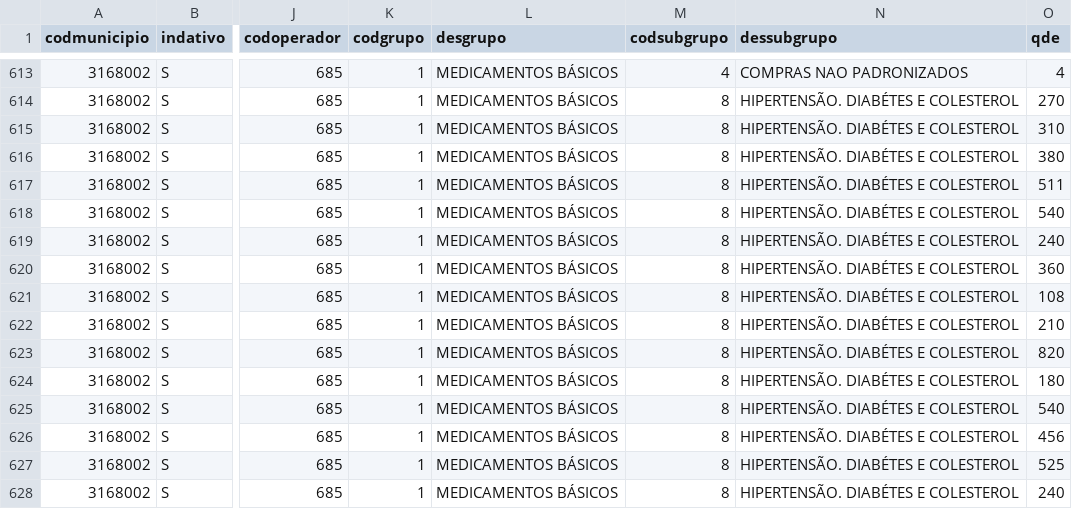
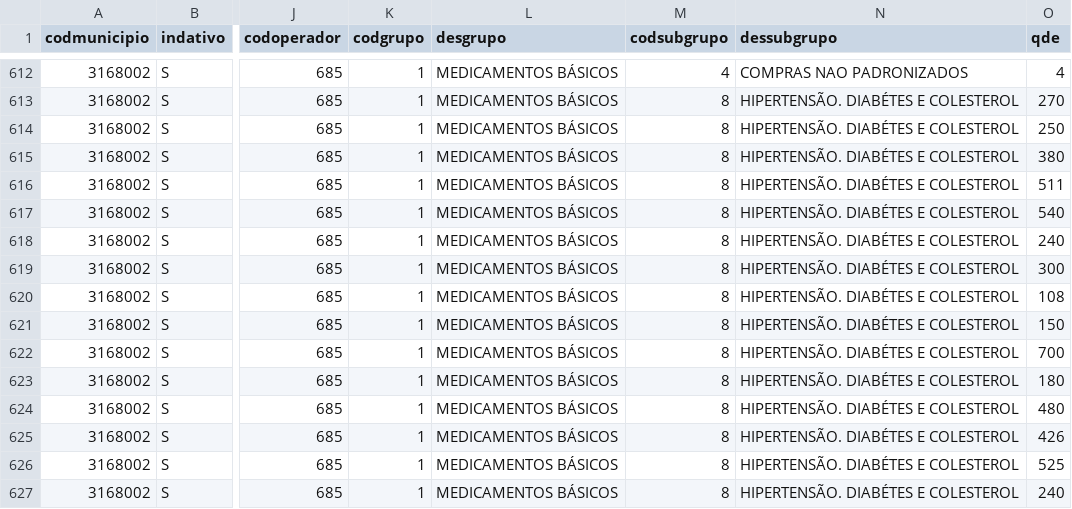
Before and after one commit to apstaiobeiras/Bases-de-dados, a CSV file: bases_do_vivver/Estoque_Farmacias.csv, drawn as a sheet; only a part is shown, gaps mark what is left out; addresses are those after the commit; the diff covers the shown part only; the diff names each change by its address in the sheet, - before the commit and + after, or states it on an @@ line.

```diff
--- a/bases_do_vivver/Estoque_Farmacias.csv
+++ b/bases_do_vivver/Estoque_Farmacias.csv
-O614 (qde): 310
+O614 (qde): 250
-O619 (qde): 360
+O619 (qde): 300
-O621 (qde): 210
+O621 (qde): 150
-O622 (qde): 820
+O622 (qde): 700
-O624 (qde): 540
+O624 (qde): 480
-O625 (qde): 456
+O625 (qde): 426
```
Also changed, not shown: 2 added rows, 2 removed rows and 96 edited cells elsewhere in this file, bases_do_vivver/Relacao_prontuario-id.csv, bases_do_vivver/Solicitacoes_Excluidas-2025.csv, 9 other files.
